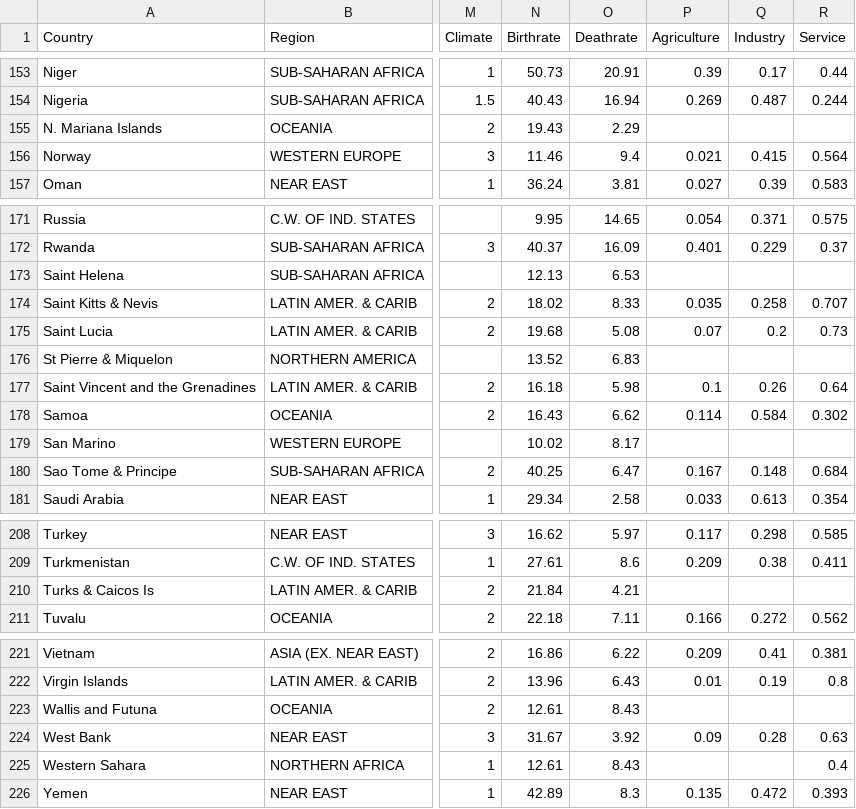
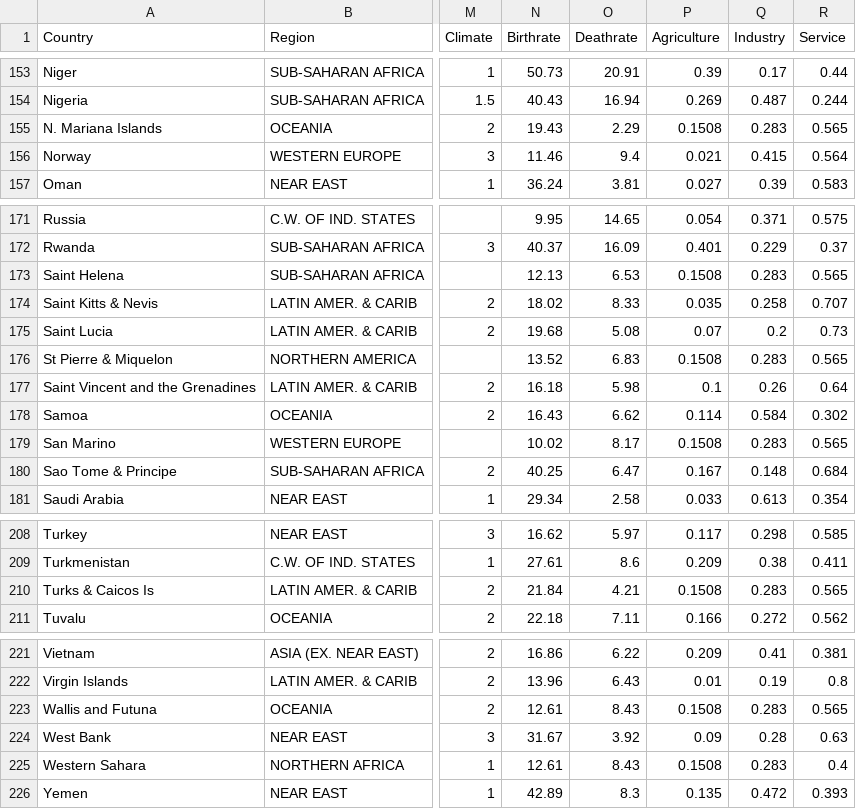
Before and after one commit to starringup/DataMining, a CSV file: countries of the world.csv, drawn as a sheet; only a part is shown, gaps mark what is left out; the diff covers the shown part only; the diff names each change by its address in the sheet, - before the commit and + after, or states it on an @@ line.

```diff
--- a/countries of the world.csv
+++ b/countries of the world.csv
-P155 (Agriculture): (empty)
+P155 (Agriculture): 0.1508
-Q155 (Industry): (empty)
+Q155 (Industry): 0.283
-R155 (Service): (empty)
+R155 (Service): 0.565
-P173 (Agriculture): (empty)
+P173 (Agriculture): 0.1508
-Q173 (Industry): (empty)
+Q173 (Industry): 0.283
-R173 (Service): (empty)
+R173 (Service): 0.565
-P176 (Agriculture): (empty)
+P176 (Agriculture): 0.1508
-Q176 (Industry): (empty)
+Q176 (Industry): 0.283
-R176 (Service): (empty)
+R176 (Service): 0.565
-P179 (Agriculture): (empty)
+P179 (Agriculture): 0.1508
-Q179 (Industry): (empty)
+Q179 (Industry): 0.283
-R179 (Service): (empty)
+R179 (Service): 0.565
-P210 (Agriculture): (empty)
+P210 (Agriculture): 0.1508
-Q210 (Industry): (empty)
+Q210 (Industry): 0.283
-R210 (Service): (empty)
+R210 (Service): 0.565
-P223 (Agriculture): (empty)
+P223 (Agriculture): 0.1508
-Q223 (Industry): (empty)
+Q223 (Industry): 0.283
-R223 (Service): (empty)
+R223 (Service): 0.565
-P225 (Agriculture): (empty)
+P225 (Agriculture): 0.1508
-Q225 (Industry): (empty)
+Q225 (Industry): 0.283
```
Also changed, not shown: 26 edited cells elsewhere in this file.
